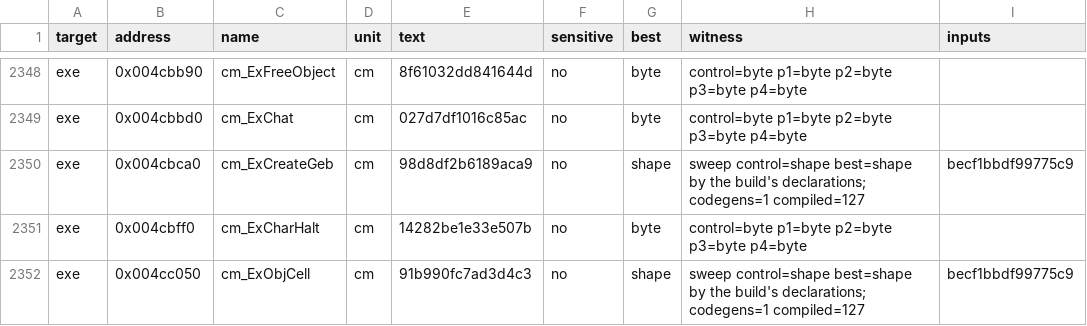
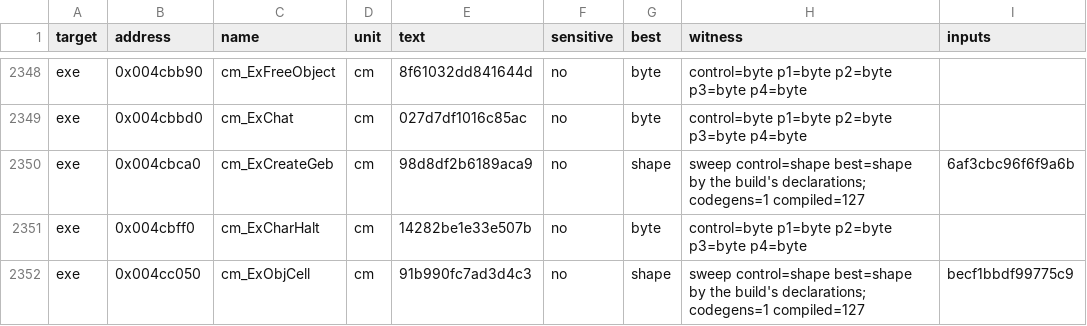
Before and after one commit to andre-tebart/gildegold, a TSV file: ledger/tiebreak.tsv, drawn as a sheet; only a part is shown, gaps mark what is left out.

```diff
--- a/ledger/tiebreak.tsv
+++ b/ledger/tiebreak.tsv
@@ -2349,3 +2349,3 @@ exe	0x004cbb90	cm_ExFreeObject	cm	8f61032dd841644d	no	byte	control=byte p1=byte
 exe	0x004cbbd0	cm_ExChat	cm	027d7df1016c85ac	no	byte	control=byte p1=byte p2=byte p3=byte p4=byte	
-exe	0x004cbca0	cm_ExCreateGeb	cm	98d8df2b6189aca9	no	shape	sweep control=shape best=shape by the build's declarations; codegens=1 compiled=127	becf1bbdf99775c9
+exe	0x004cbca0	cm_ExCreateGeb	cm	98d8df2b6189aca9	no	shape	sweep control=shape best=shape by the build's declarations; codegens=1 compiled=127	6af3cbc96f6f9a6b
 exe	0x004cbff0	cm_ExCharHalt	cm	14282be1e33e507b	no	byte	control=byte p1=byte p2=byte p3=byte p4=byte	
```
Also changed, not shown: 2 other files.
